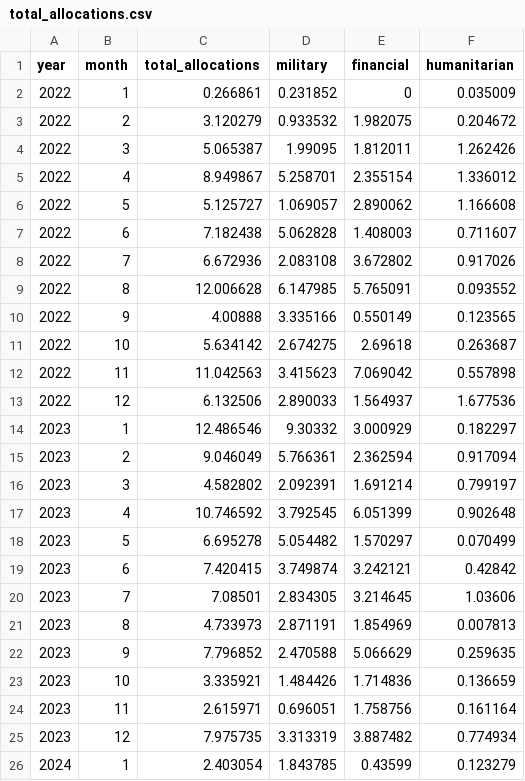
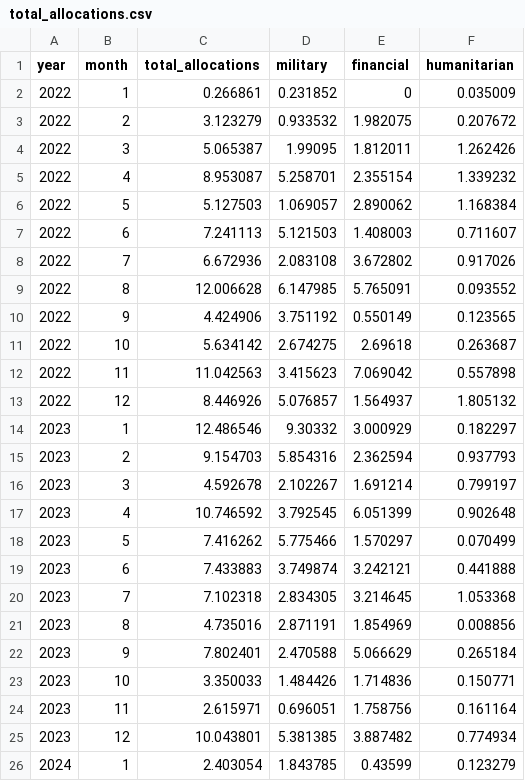
Before and after one commit to UkraineSupportTrackerWebsite/ukraine-support-tracker, a CSV file: data/total_allocations.csv, drawn as a sheet; only a part is shown; the diff covers the shown part only.

```diff
--- a/data/total_allocations.csv
+++ b/data/total_allocations.csv
@@ -2,25 +2,25 @@
 2022,1,0.266861,0.231852,0,0.035009
-2022,2,3.120279,0.933532,1.982075,0.204672
+2022,2,3.123279,0.933532,1.982075,0.207672
 2022,3,5.065387,1.99095,1.812011,1.262426
-2022,4,8.949867,5.258701,2.355154,1.336012
-2022,5,5.125727,1.069057,2.890062,1.166608
-2022,6,7.182438,5.062828,1.408003,0.711607
+2022,4,8.953087,5.258701,2.355154,1.339232
+2022,5,5.127503,1.069057,2.890062,1.168384
+2022,6,7.241113,5.121503,1.408003,0.711607
 2022,7,6.672936,2.083108,3.672802,0.917026
 2022,8,12.006628,6.147985,5.765091,0.093552
-2022,9,4.00888,3.335166,0.550149,0.123565
+2022,9,4.424906,3.751192,0.550149,0.123565
 2022,10,5.634142,2.674275,2.69618,0.263687
 2022,11,11.042563,3.415623,7.069042,0.557898
-2022,12,6.132506,2.890033,1.564937,1.677536
+2022,12,8.446926,5.076857,1.564937,1.805132
 2023,1,12.486546,9.30332,3.000929,0.182297
-2023,2,9.046049,5.766361,2.362594,0.917094
-2023,3,4.582802,2.092391,1.691214,0.799197
+2023,2,9.154703,5.854316,2.362594,0.937793
+2023,3,4.592678,2.102267,1.691214,0.799197
 2023,4,10.746592,3.792545,6.051399,0.902648
-2023,5,6.695278,5.054482,1.570297,0.070499
-2023,6,7.420415,3.749874,3.242121,0.42842
-2023,7,7.08501,2.834305,3.214645,1.03606
-2023,8,4.733973,2.871191,1.854969,0.007813
-2023,9,7.796852,2.470588,5.066629,0.259635
-2023,10,3.335921,1.484426,1.714836,0.136659
+2023,5,7.416262,5.775466,1.570297,0.070499
+2023,6,7.433883,3.749874,3.242121,0.441888
+2023,7,7.102318,2.834305,3.214645,1.053368
+2023,8,4.735016,2.871191,1.854969,0.008856
+2023,9,7.802401,2.470588,5.066629,0.265184
+2023,10,3.350033,1.484426,1.714836,0.150771
 2023,11,2.615971,0.696051,1.758756,0.161164
-2023,12,7.975735,3.313319,3.887482,0.774934
+2023,12,10.043801,5.381385,3.887482,0.774934
 2024,1,2.403054,1.843785,0.43599,0.123279
```
Also changed, not shown: 8 edited cells elsewhere in this file, data/data_explorer.csv, data/weapons.csv, 11 other files.
